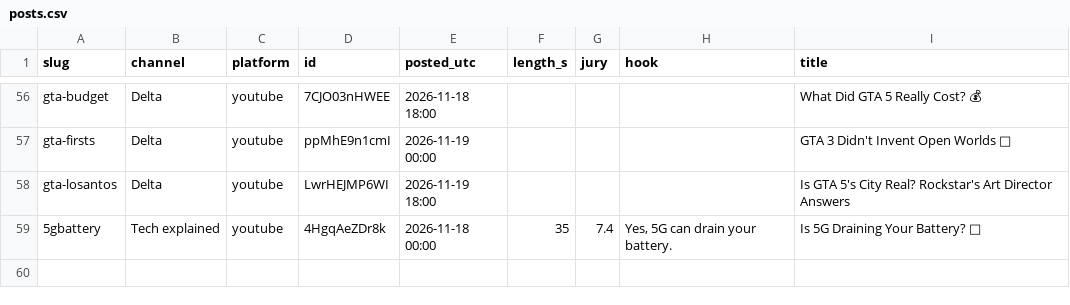
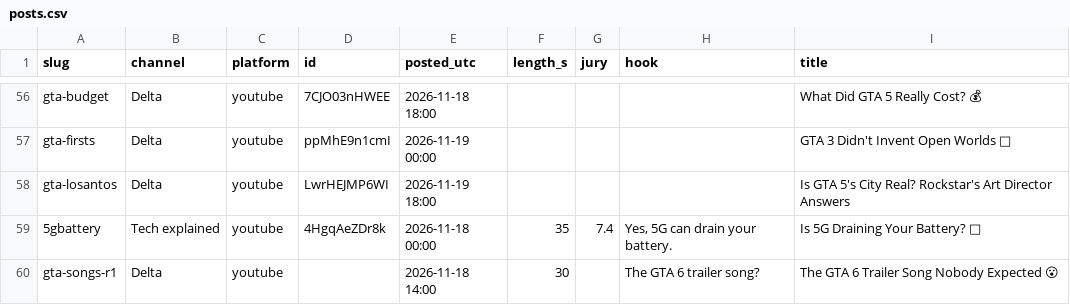
Before and after one commit to Wrexist/molindesign, a CSV file: factory/posts.csv, drawn as a sheet; only a part is shown, gaps mark what is left out.

```diff
--- a/factory/posts.csv
+++ b/factory/posts.csv
@@ -59 +59,2 @@ gta-losantos,Delta,youtube,LwrHEJMP6WI,2026-11-19 18:00,,,,Is GTA 5's City Real?
 5gbattery,Tech explained,youtube,4HgqAeZDr8k,2026-11-18 00:00,35,7.4,"Yes, 5G can drain your battery.",Is 5G Draining Your Battery? 🤔
+gta-songs-r1,Delta,youtube,,2026-11-18 14:00,30,,The GTA 6 trailer song?,The GTA 6 Trailer Song Nobody Expected 😮
```
Also changed, not shown: 2 other files.
